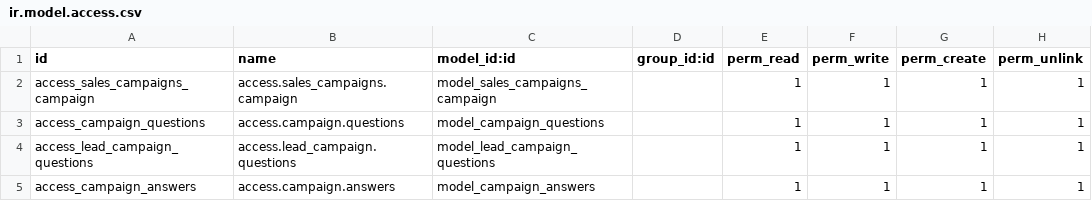
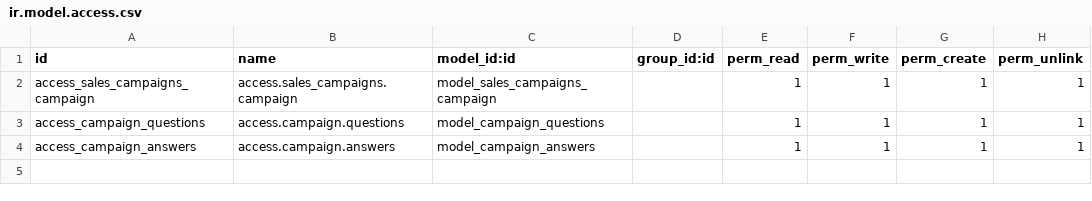
Before and after one commit to euroblaze/simplify_sales_campaigns_v12c_1, a CSV file: security/ir.model.access.csv, drawn as a sheet.

Commit message:
removed unnecessary model

```diff
--- a/security/ir.model.access.csv
+++ b/security/ir.model.access.csv
@@ -3,3 +3,2 @@ access_sales_campaigns_campaign,access.sales_campaigns.campaign,model_sales_camp
 access_campaign_questions,access.campaign.questions,model_campaign_questions,,1,1,1,1
-access_lead_campaign_questions,access.lead_campaign.questions,model_lead_campaign_questions,,1,1,1,1
 access_campaign_answers,access.campaign.answers,model_campaign_answers,,1,1,1,1
```
